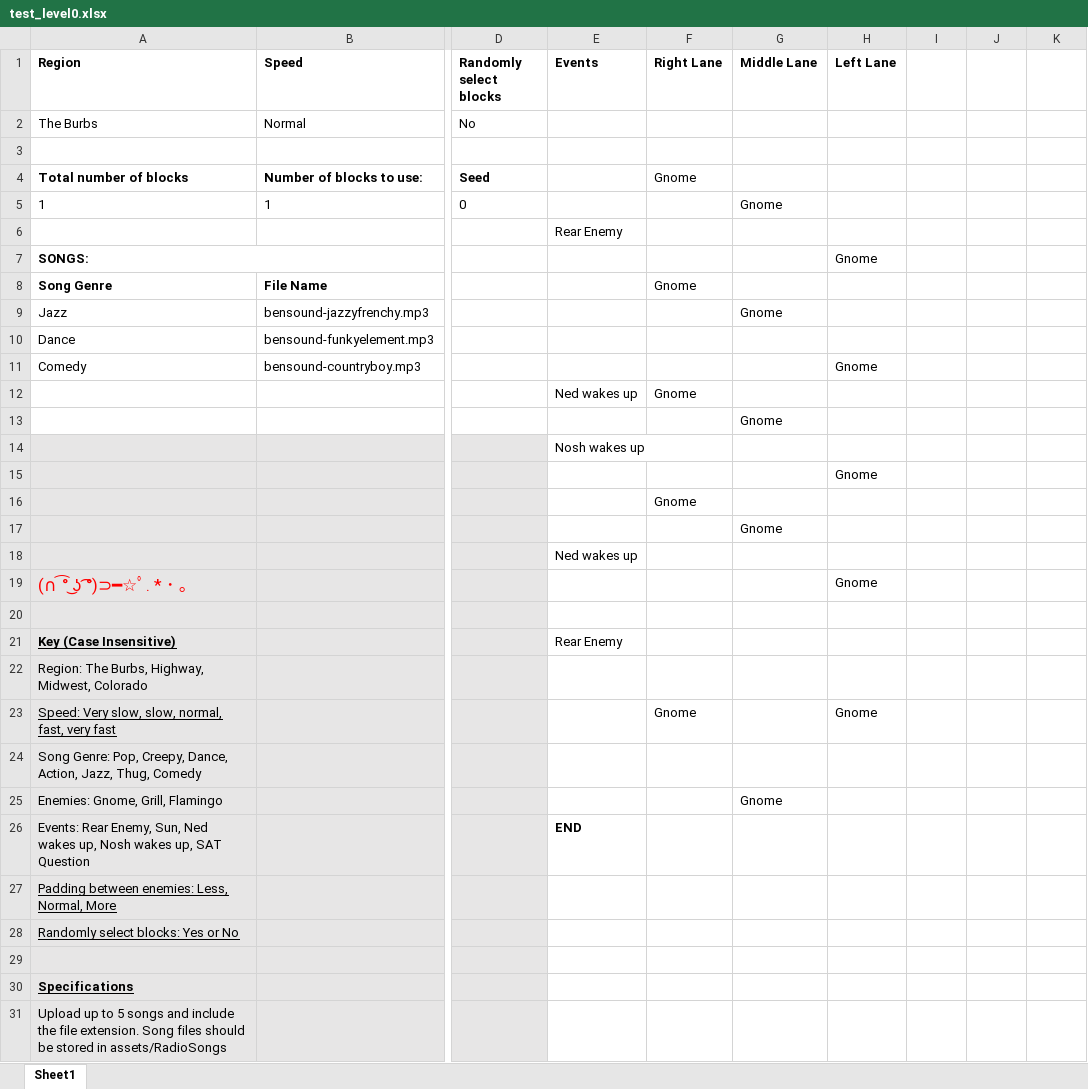
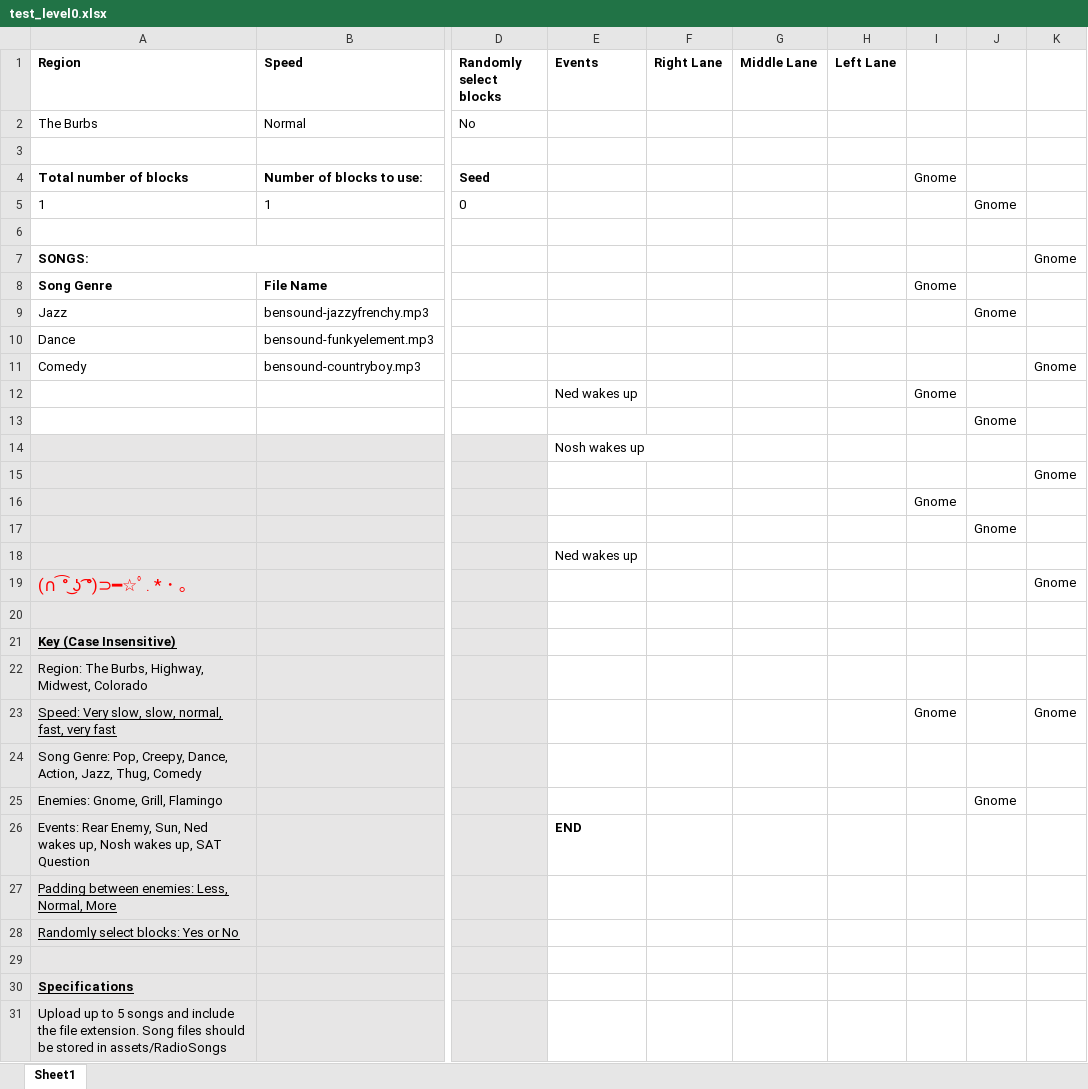
Before and after one commit to mangosnoopers/hafgnome, an Excel workbook: core/assets/levels/test_level0.xlsx, sheet Sheet1, drawn as a sheet; only a part is shown, gaps mark what is left out; values as stored, in another font and other column widths than the file's, no borders; removed rows and columns are numbered as before the commit, all else as after; rows hold the shown columns only; the diff names each change by its address in the sheet, - before the commit and + after, or states it on an @@ line.

```diff
--- a/core/assets/levels/test_level0.xlsx (sheet Sheet1)
+++ b/core/assets/levels/test_level0.xlsx (sheet Sheet1)
-F4 (Right Lane): Gnome
+F4 (Right Lane): (empty)
-I4: (empty)
+I4: Gnome
-G5 (Middle Lane): Gnome
+G5 (Middle Lane): (empty)
-J5: (empty)
+J5: Gnome
-E6 (Events): Rear Enemy
+E6 (Events): (empty)
-H7 (Left Lane): Gnome
+H7 (Left Lane): (empty)
-K7: (empty)
+K7: Gnome
-F8 (Right Lane): Gnome
+F8 (Right Lane): (empty)
-I8: (empty)
+I8: Gnome
-G9 (Middle Lane): Gnome
+G9 (Middle Lane): (empty)
-J9: (empty)
+J9: Gnome
-H11 (Left Lane): Gnome
+H11 (Left Lane): (empty)
-K11: (empty)
+K11: Gnome
-row 12:  |  |  | Ned wakes up | Gnome
-row 13:  |  |  |  |  | Gnome
+row 12:  |  |  | Ned wakes up |  |  |  | Gnome
+row 13:  |  |  |  |  |  |  |  | Gnome
-row 15:  |  |  |  |  |  | Gnome
-row 16:  |  |  |  | Gnome
-row 17:  |  |  |  |  | Gnome
+row 15:  |  |  |  |  |  |  |  |  | Gnome
+row 16:  |  |  |  |  |  |  | Gnome
+row 17:  |  |  |  |  |  |  |  | Gnome
-H19 (Left Lane): Gnome
+H19 (Left Lane): (empty)
-K19: (empty)
+K19: Gnome
-E21 (Events): Rear Enemy
+E21 (Events): (empty)
-F23 (Right Lane): Gnome
+F23 (Right Lane): (empty)
-H23 (Left Lane): Gnome
+H23 (Left Lane): (empty)
-I23: (empty)
+I23: Gnome
-K23: (empty)
+K23: Gnome
-G25 (Middle Lane): Gnome
+G25 (Middle Lane): (empty)
-J25: (empty)
+J25: Gnome
```
Also changed, not shown: 3 other files.
